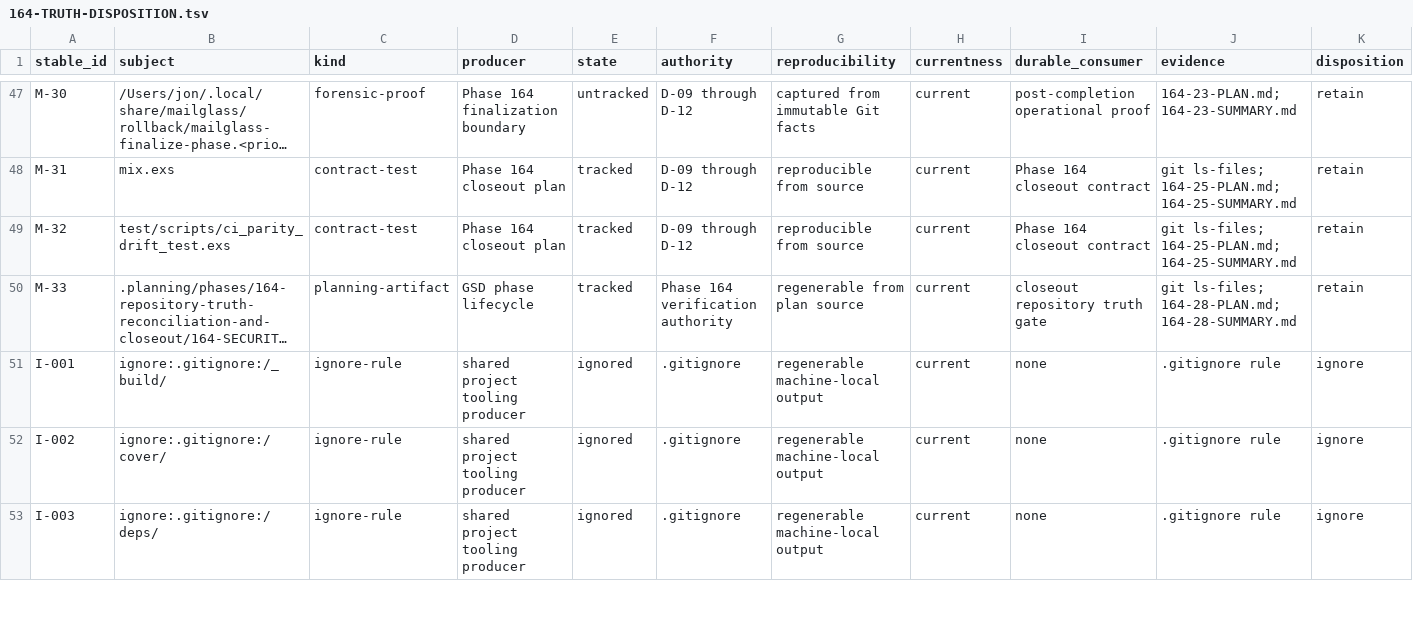
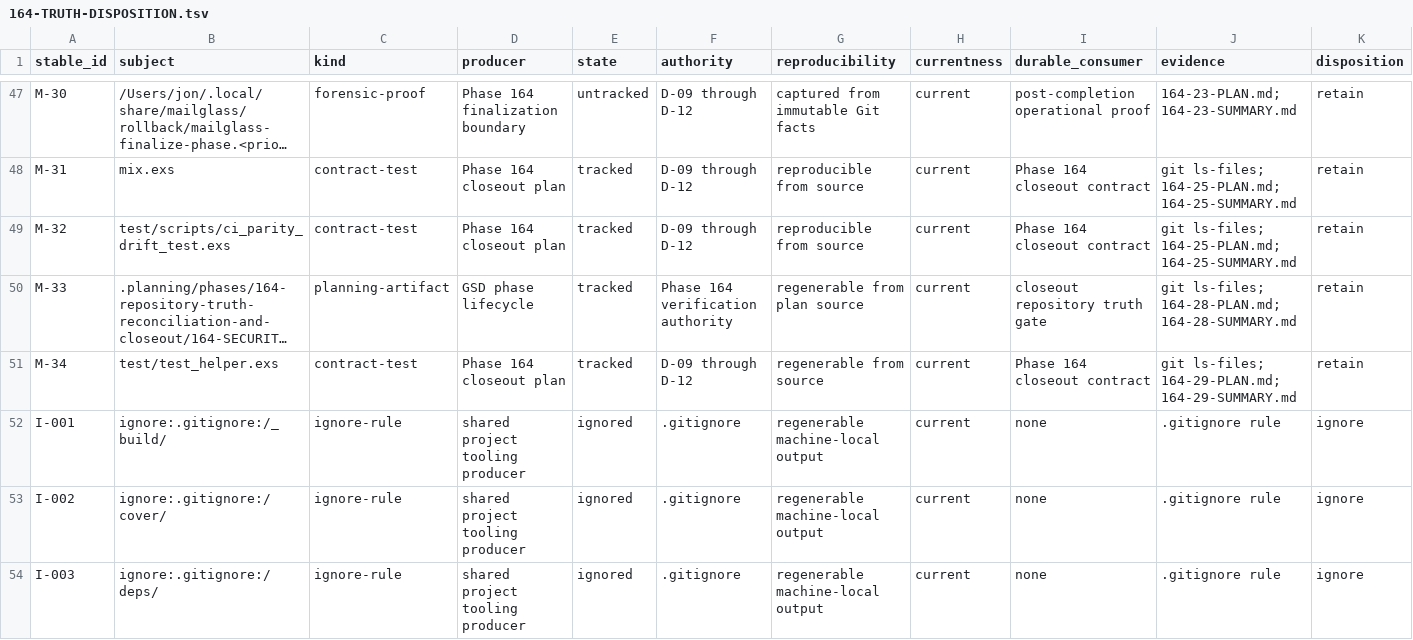
Before and after one commit to szTheory/mailglass, a TSV file: .planning/phases/164-repository-truth-reconciliation-and-closeout/164-TRUTH-DISPOSITION.tsv, drawn as a sheet; only a part is shown, gaps mark what is left out; long unchanged cells end in …; rows hold the shown columns only; the diff names each change by its address in the sheet, - before the commit and + after, or states it on an @@ line.

Commit message:
feat(164-30): generalize ordered authority reads
- reduce over all six declared ignore subjects with lstat and non-raising reads
- preserve deterministic subject order and stable missing or unreadable reasons
- reconcile Plan 164-29 test-helper discovery into the exact-one ledger

```diff
--- a/.planning/phases/164-repository-truth-reconciliation-and-closeout/164-TRUTH-DISPOSITION.tsv
+++ b/.planning/phases/164-repository-truth-reconciliation-and-closeout/164-TRUTH-DISPOSITION.tsv
+row 51: M-34 | test/test_helper.exs | contract-test | Phase 164 closeout plan | tracked | D-09 through D-12 | regenerable from source | current | Phase 164 closeout contract | git ls-files; 164-29-PLAN.md; 164-29-SUMMARY.md | retain
```
Also changed, not shown: 1 other file.
